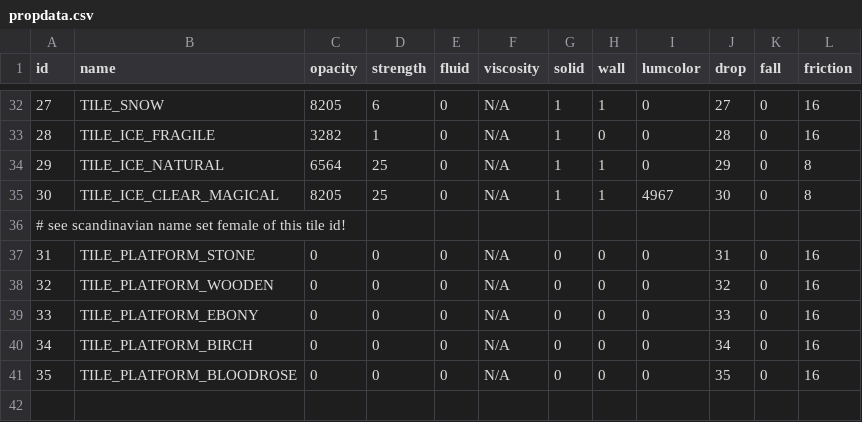
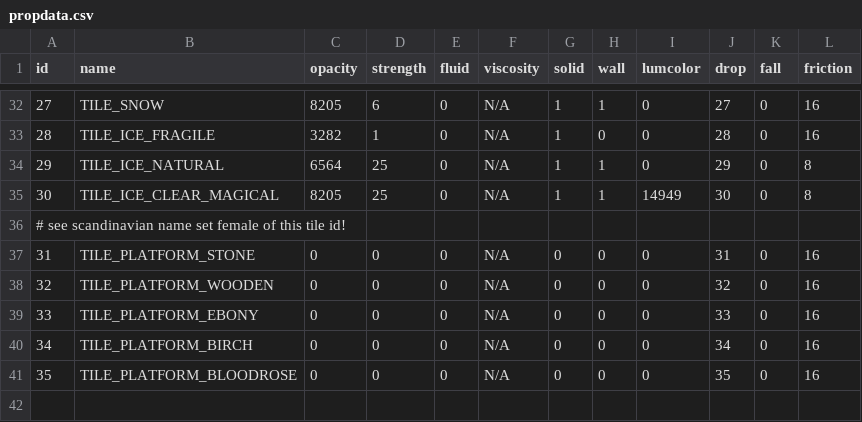
Before and after one commit to curioustorvald/Terrarum, a CSV file: src/com/Torvald/Terrarum/TileProperties/propdata.csv, drawn as a sheet; only a part is shown, gaps mark what is left out.

```diff
--- a/src/com/Torvald/Terrarum/TileProperties/propdata.csv
+++ b/src/com/Torvald/Terrarum/TileProperties/propdata.csv
@@ -34,3 +34,3 @@
  "29";"TILE_ICE_NATURAL"         ;   "6564";      "25";    "0";      "N/A";    "1";   "1";    "0";  "29";   "0"; "8"
- "30";"TILE_ICE_CLEAR_MAGICAL"   ;   "8205";      "25";    "0";      "N/A";    "1";   "1"; "4967";  "30";   "0"; "8"
+ "30";"TILE_ICE_CLEAR_MAGICAL"   ;   "8205";      "25";    "0";      "N/A";    "1";   "1";"14949";  "30";   "0"; "8"
 # see scandinavian name set female of this tile id!
```
Also changed, not shown: 18 other files.
